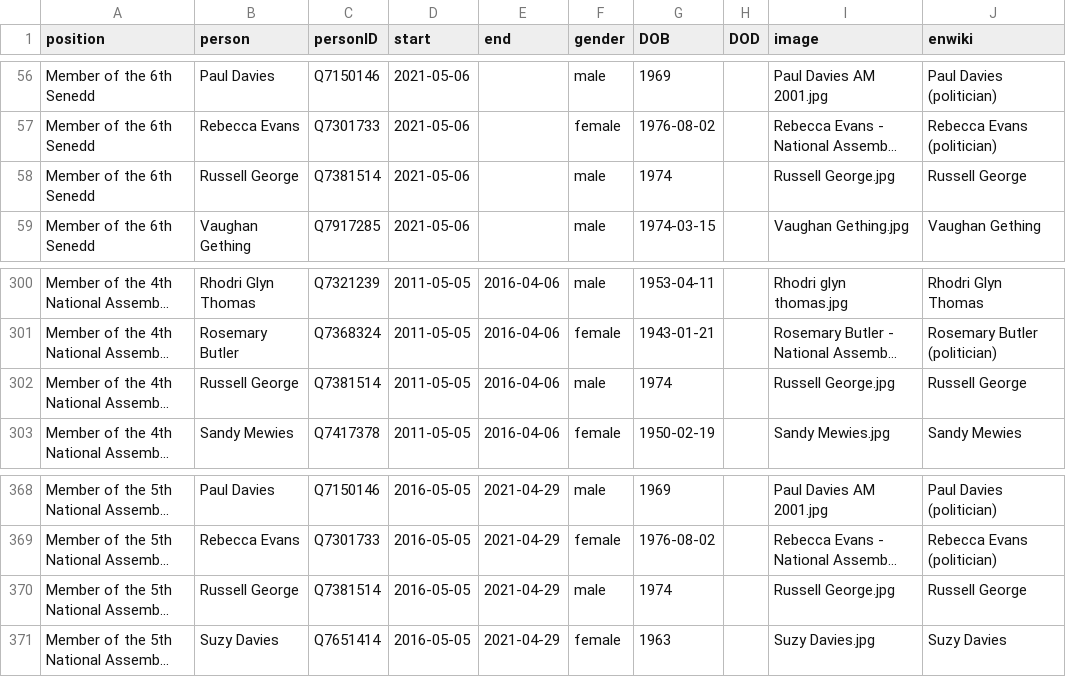
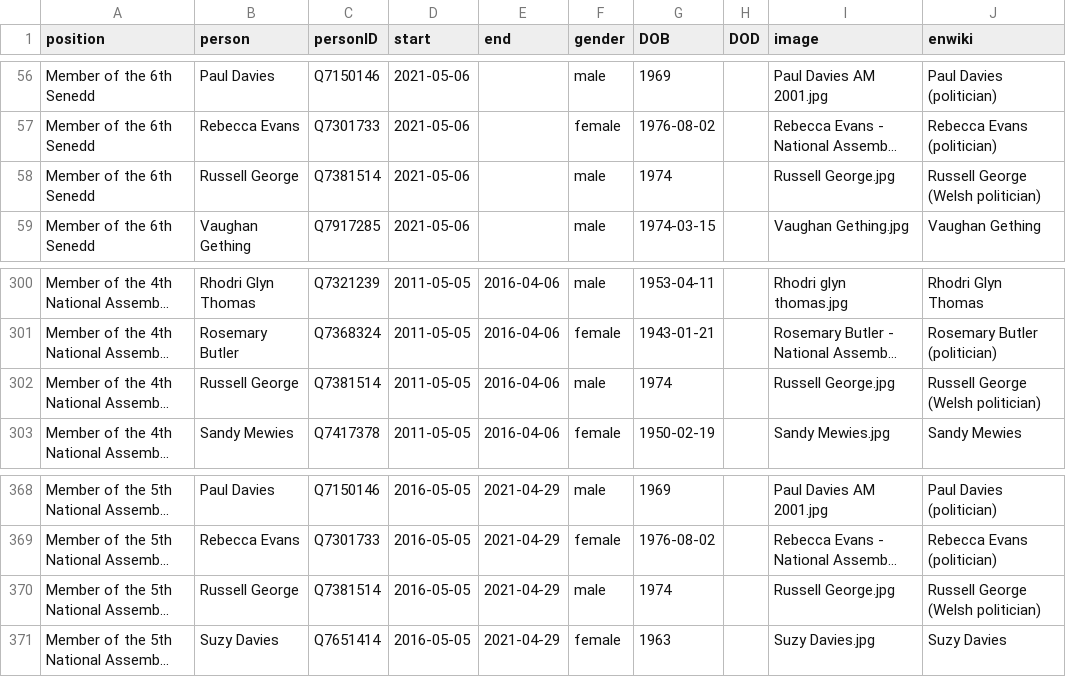
Before and after one commit to every-politician-scrapers/wales-cabinet, a CSV file: html/legislators.csv, drawn as a sheet; only a part is shown, gaps mark what is left out; long unchanged cells end in …; the diff names each change by its address in the sheet, - before the commit and + after, or states it on an @@ line.

Commit message:
PCB update

```diff
--- a/html/legislators.csv
+++ b/html/legislators.csv
-J58 (enwiki): Russell George
+J58 (enwiki): Russell George (Welsh politician)
-J302 (enwiki): Russell George
+J302 (enwiki): Russell George (Welsh politician)
-J370 (enwiki): Russell George
+J370 (enwiki): Russell George (Welsh politician)
```
